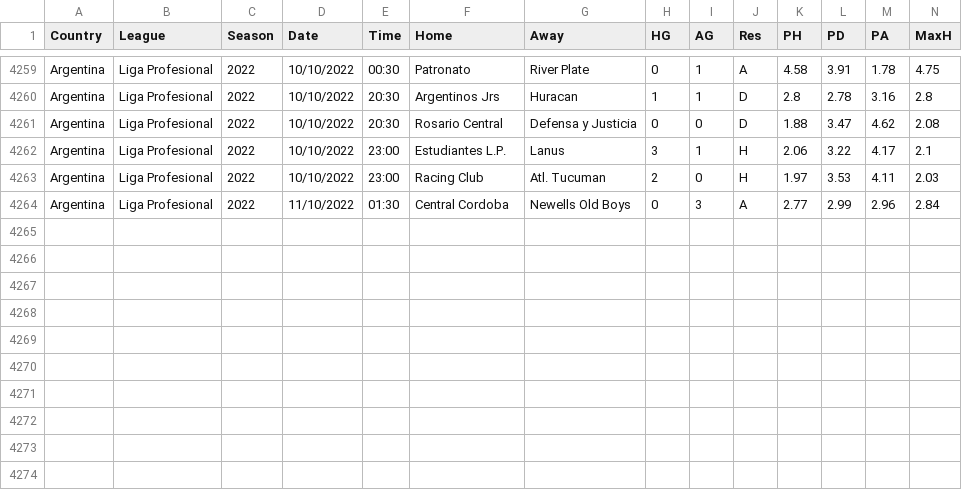
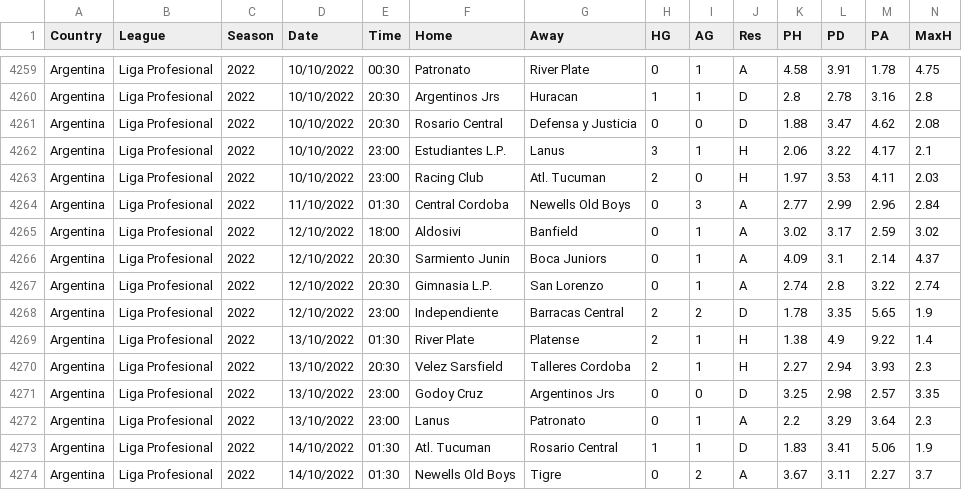
Before and after one commit to gitboyzorro5/FDAS, a CSV file: ARG.csv, drawn as a sheet; only a part is shown, gaps mark what is left out; rows hold the shown columns only; the diff names each change by its address in the sheet, - before the commit and + after, or states it on an @@ line.

```diff
--- a/ARG.csv
+++ b/ARG.csv
+row 4265: Argentina | Liga Profesional | 2022 | 12/10/2022 | 18:00 | Aldosivi | Banfield | 0 | 1 | A | 3.02 | 3.17 | 2.59 | 3.02
+row 4266: Argentina | Liga Profesional | 2022 | 12/10/2022 | 20:30 | Sarmiento Junin | Boca Juniors | 0 | 1 | A | 4.09 | 3.1 | 2.14 | 4.37
+row 4267: Argentina | Liga Profesional | 2022 | 12/10/2022 | 20:30 | Gimnasia L.P. | San Lorenzo | 0 | 1 | A | 2.74 | 2.8 | 3.22 | 2.74
+row 4268: Argentina | Liga Profesional | 2022 | 12/10/2022 | 23:00 | Independiente | Barracas Central | 2 | 2 | D | 1.78 | 3.35 | 5.65 | 1.9
+row 4269: Argentina | Liga Profesional | 2022 | 13/10/2022 | 01:30 | River Plate | Platense | 2 | 1 | H | 1.38 | 4.9 | 9.22 | 1.4
+row 4270: Argentina | Liga Profesional | 2022 | 13/10/2022 | 20:30 | Velez Sarsfield | Talleres Cordoba | 2 | 1 | H | 2.27 | 2.94 | 3.93 | 2.3
+row 4271: Argentina | Liga Profesional | 2022 | 13/10/2022 | 23:00 | Godoy Cruz | Argentinos Jrs | 0 | 0 | D | 3.25 | 2.98 | 2.57 | 3.35
+row 4272: Argentina | Liga Profesional | 2022 | 13/10/2022 | 23:00 | Lanus | Patronato | 0 | 1 | A | 2.2 | 3.29 | 3.64 | 2.3
+row 4273: Argentina | Liga Profesional | 2022 | 14/10/2022 | 01:30 | Atl. Tucuman | Rosario Central | 1 | 1 | D | 1.83 | 3.41 | 5.06 | 1.9
+row 4274: Argentina | Liga Profesional | 2022 | 14/10/2022 | 01:30 | Newells Old Boys | Tigre | 0 | 2 | A | 3.67 | 3.11 | 2.27 | 3.7
```
Also changed, not shown: E2.csv, SC3.csv, 35 other files.
